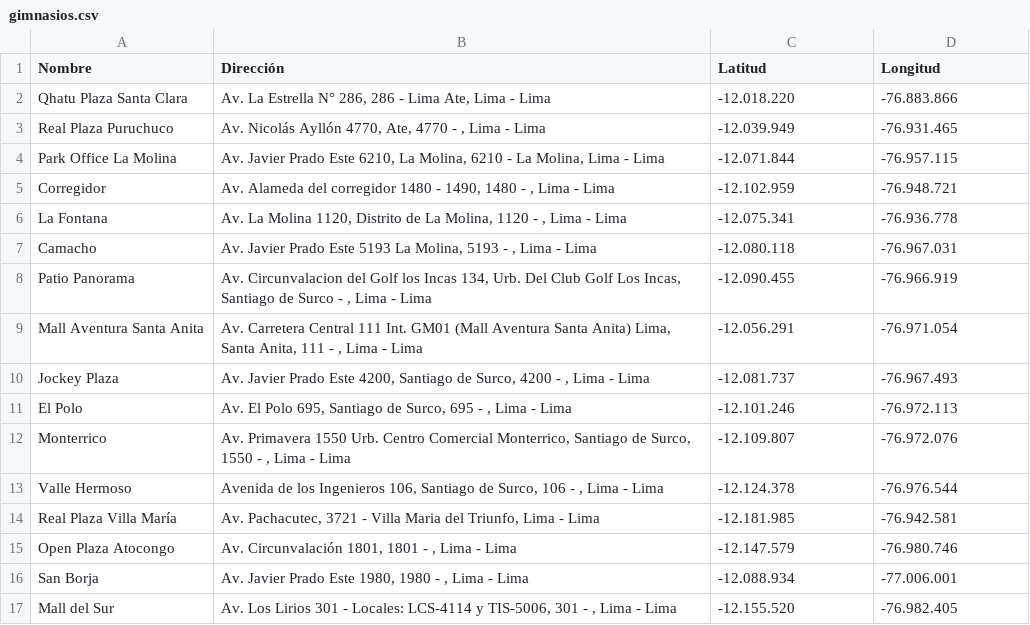
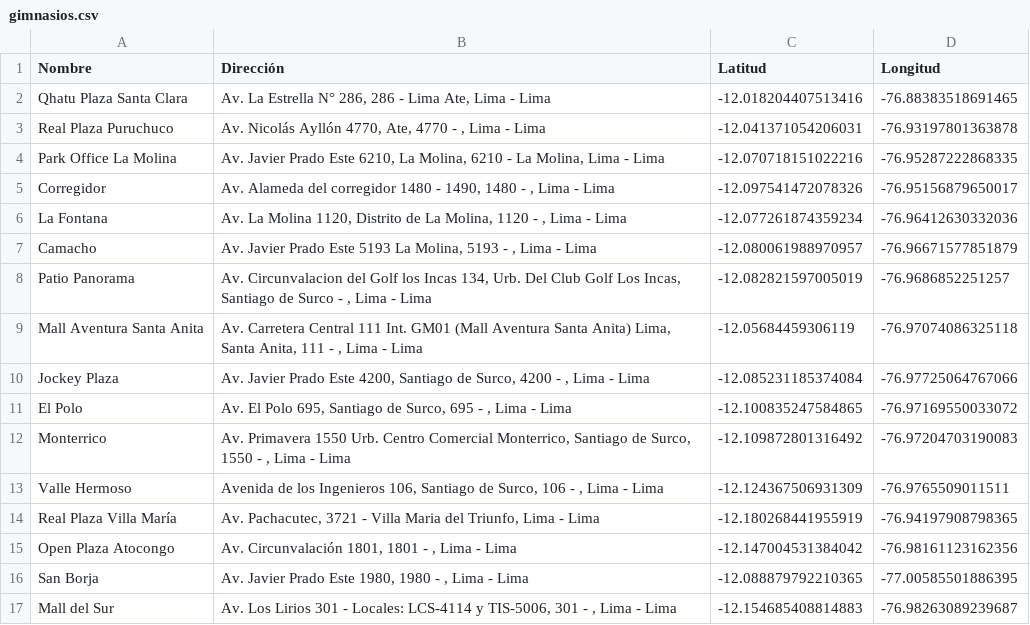
Before and after one commit to LuiggiP/datasetsComple, a CSV file: gimnasios.csv, drawn as a sheet; only a part is shown; the diff covers the shown part only.

Commit message:
Update gimnasios.csv
improving longitude and longitude coordinates

```diff
--- a/gimnasios.csv
+++ b/gimnasios.csv
@@ -1,17 +1,17 @@
 Nombre,Dirección,Latitud,Longitud
-Qhatu Plaza Santa Clara,"Av. La Estrella N° 286, 286 - Lima Ate, Lima - Lima",-12.018.220,-76.883.866
-Real Plaza Puruchuco,"Av. Nicolás Ayllón 4770, Ate, 4770 - , Lima - Lima",-12.039.949,-76.931.465
-Park Office La Molina,"Av. Javier Prado Este 6210, La Molina, 6210 - La Molina, Lima - Lima",-12.071.844,-76.957.115
-Corregidor,"Av. Alameda del corregidor 1480 - 1490, 1480 - , Lima - Lima",-12.102.959,-76.948.721
-La Fontana,"Av. La Molina 1120, Distrito de La Molina, 1120 - , Lima - Lima",-12.075.341,-76.936.778
-Camacho,"Av. Javier Prado Este 5193 La Molina, 5193 - , Lima - Lima",-12.080.118,-76.967.031
-Patio Panorama,"Av. Circunvalacion del Golf los Incas 134, Urb. Del Club Golf Los Incas, Santiago de Surco - , Lima - Lima",-12.090.455,-76.966.919
-Mall Aventura Santa Anita,"Av. Carretera Central 111 Int. GM01 (Mall Aventura Santa Anita) Lima, Santa Anita, 111 - , Lima - Lima",-12.056.291,-76.971.054
-Jockey Plaza,"Av. Javier Prado Este 4200, Santiago de Surco, 4200 - , Lima - Lima",-12.081.737,-76.967.493
-El Polo,"Av. El Polo 695, Santiago de Surco, 695 - , Lima - Lima",-12.101.246,-76.972.113
-Monterrico,"Av. Primavera 1550 Urb. Centro Comercial Monterrico, Santiago de Surco, 1550 - , Lima - Lima",-12.109.807,-76.972.076
-Valle Hermoso,"Avenida de los Ingenieros 106, Santiago de Surco, 106 - , Lima - Lima",-12.124.378,-76.976.544
-Real Plaza Villa María,"Av. Pachacutec, 3721 - Villa Maria del Triunfo, Lima - Lima",-12.181.985,-76.942.581
-Open Plaza Atocongo,"Av. Circunvalación 1801, 1801 - , Lima - Lima",-12.147.579,-76.980.746
-San Borja,"Av. Javier Prado Este 1980, 1980 - , Lima - Lima",-12.088.934,-77.006.001
-Mall del Sur,"Av. Los Lirios 301 - Locales: LCS-4114 y TIS-5006, 301 - , Lima - Lima",-12.155.520,-76.982.405
+Qhatu Plaza Santa Clara,"Av. La Estrella N° 286, 286 - Lima Ate, Lima - Lima",-12.018204407513416, -76.88383518691465
+Real Plaza Puruchuco,"Av. Nicolás Ayllón 4770, Ate, 4770 - , Lima - Lima",-12.041371054206031, -76.93197801363878
+Park Office La Molina,"Av. Javier Prado Este 6210, La Molina, 6210 - La Molina, Lima - Lima",-12.070718151022216, -76.95287222868335
+Corregidor,"Av. Alameda del corregidor 1480 - 1490, 1480 - , Lima - Lima",-12.097541472078326, -76.95156879650017
+La Fontana,"Av. La Molina 1120, Distrito de La Molina, 1120 - , Lima - Lima",-12.077261874359234, -76.96412630332036
+Camacho,"Av. Javier Prado Este 5193 La Molina, 5193 - , Lima - Lima",-12.080061988970957, -76.96671577851879
+Patio Panorama,"Av. Circunvalacion del Golf los Incas 134, Urb. Del Club Golf Los Incas, Santiago de Surco - , Lima - Lima",-12.082821597005019, -76.9686852251257
+Mall Aventura Santa Anita,"Av. Carretera Central 111 Int. GM01 (Mall Aventura Santa Anita) Lima, Santa Anita, 111 - , Lima - Lima",-12.05684459306119, -76.97074086325118
+Jockey Plaza,"Av. Javier Prado Este 4200, Santiago de Surco, 4200 - , Lima - Lima",-12.085231185374084, -76.97725064767066
+El Polo,"Av. El Polo 695, Santiago de Surco, 695 - , Lima - Lima",-12.100835247584865, -76.97169550033072
+Monterrico,"Av. Primavera 1550 Urb. Centro Comercial Monterrico, Santiago de Surco, 1550 - , Lima - Lima",-12.109872801316492, -76.97204703190083
+Valle Hermoso,"Avenida de los Ingenieros 106, Santiago de Surco, 106 - , Lima - Lima",-12.124367506931309, -76.9765509011511
+Real Plaza Villa María,"Av. Pachacutec, 3721 - Villa Maria del Triunfo, Lima - Lima",-12.180268441955919, -76.94197908798365
+Open Plaza Atocongo,"Av. Circunvalación 1801, 1801 - , Lima - Lima",-12.147004531384042, -76.98161123162356
+San Borja,"Av. Javier Prado Este 1980, 1980 - , Lima - Lima",-12.088879792210365, -77.00585501886395
+Mall del Sur,"Av. Los Lirios 301 - Locales: LCS-4114 y TIS-5006, 301 - , Lima - Lima",-12.154685408814883, -76.98263089239687
```
Also changed, not shown: 82 edited cells elsewhere in this file.
